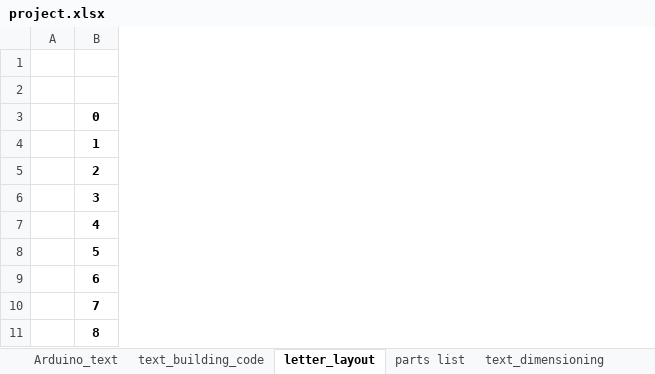
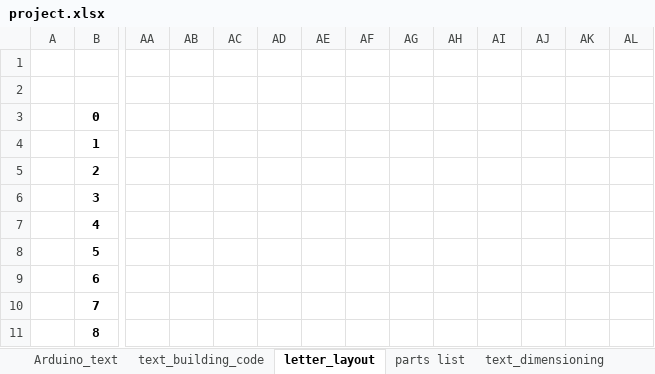
Before and after one commit to mikestebbins/QloneQlocktwoClone, an Excel workbook: project.xlsx, sheet letter_layout, drawn as a sheet; only a part is shown, gaps mark what is left out; values as stored, in another font and other column widths than the file's, no borders; the diff names each change by its address in the sheet, - before the commit and + after, or states it on an @@ line.

```diff
--- a/project.xlsx (sheet letter_layout)
+++ b/project.xlsx (sheet letter_layout)
+column AA, empty
+column AB, empty
+column AC, empty
+column AD, empty
+column AE, empty
+column AF, empty
+column AG, empty
+column AH, empty
+column AI, empty
+column AJ, empty
+column AK, empty
+column AL, empty
```
Also changed, not shown: charts or pictures, 3 other files.
